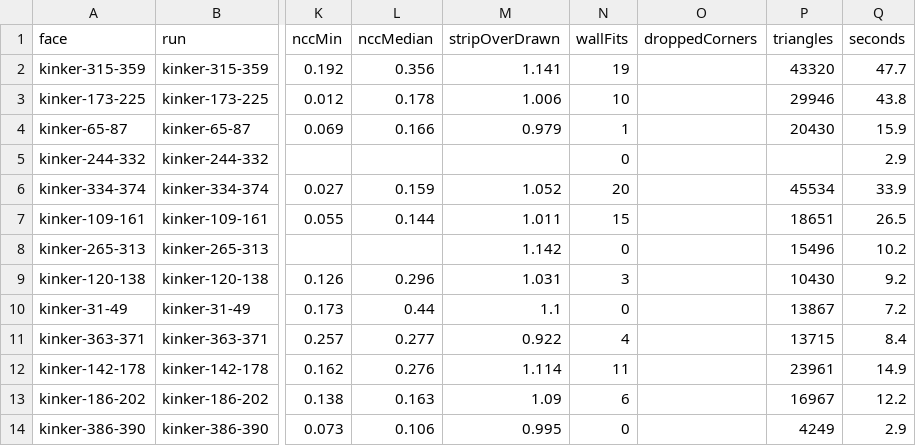
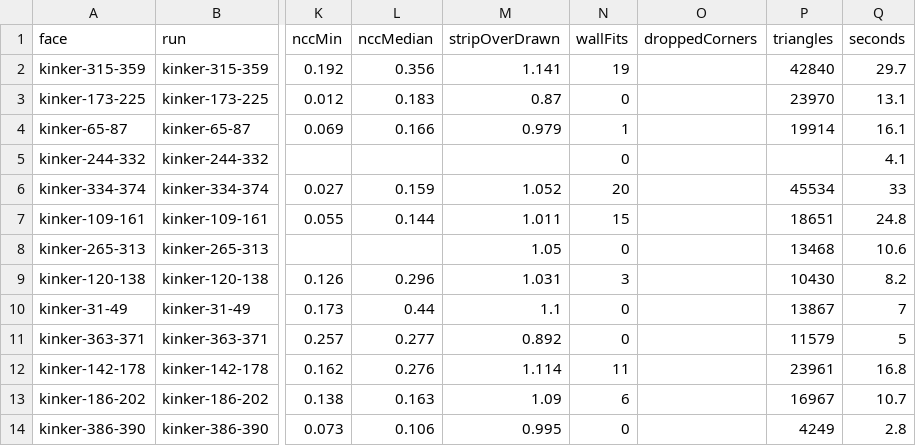
Before and after one commit to blackmad/map-recall2, a CSV file: scripts/block-face/batch/oud-west-kinkerstraat.csv, drawn as a sheet; only a part is shown, gaps mark what is left out; the diff covers the shown part only; the diff names each change by its address in the sheet, - before the commit and + after, or states it on an @@ line.

```diff
--- a/scripts/block-face/batch/oud-west-kinkerstraat.csv
+++ b/scripts/block-face/batch/oud-west-kinkerstraat.csv
-P2 (triangles): 43320
+P2 (triangles): 42840
-Q2 (seconds): 47.7
+Q2 (seconds): 29.7
-L3 (nccMedian): 0.178
+L3 (nccMedian): 0.183
-M3 (stripOverDrawn): 1.006
+M3 (stripOverDrawn): 0.87
-N3 (wallFits): 10
+N3 (wallFits): 0
-P3 (triangles): 29946
+P3 (triangles): 23970
-Q3 (seconds): 43.8
+Q3 (seconds): 13.1
-P4 (triangles): 20430
+P4 (triangles): 19914
-Q4 (seconds): 15.9
+Q4 (seconds): 16.1
-Q5 (seconds): 2.9
+Q5 (seconds): 4.1
-Q6 (seconds): 33.9
+Q6 (seconds): 33
-Q7 (seconds): 26.5
+Q7 (seconds): 24.8
-M8 (stripOverDrawn): 1.142
+M8 (stripOverDrawn): 1.05
-P8 (triangles): 15496
+P8 (triangles): 13468
-Q8 (seconds): 10.2
+Q8 (seconds): 10.6
-Q9 (seconds): 9.2
+Q9 (seconds): 8.2
-Q10 (seconds): 7.2
+Q10 (seconds): 7
-M11 (stripOverDrawn): 0.922
+M11 (stripOverDrawn): 0.892
-N11 (wallFits): 4
+N11 (wallFits): 0
-P11 (triangles): 13715
+P11 (triangles): 11579
-Q11 (seconds): 8.4
+Q11 (seconds): 5
-Q12 (seconds): 14.9
+Q12 (seconds): 16.8
-Q13 (seconds): 12.2
+Q13 (seconds): 10.7
-Q14 (seconds): 2.9
+Q14 (seconds): 2.8
```
Also changed, not shown: 10 edited cells elsewhere in this file, 4 other files.
